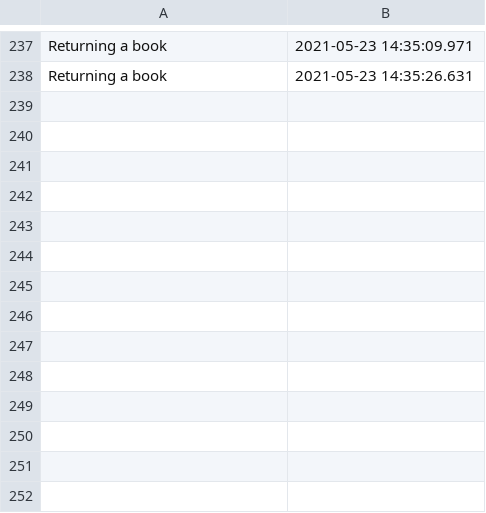
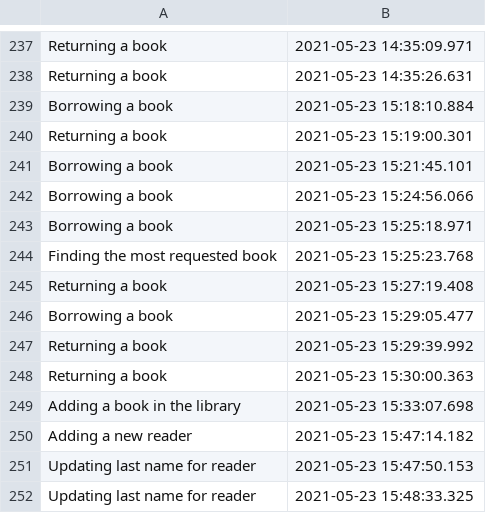
Before and after one commit to AtasieOana/Library-Application, a CSV file: src/resources/audit/Audit.csv, drawn as a sheet; only a part is shown, gaps mark what is left out; the diff names each change by its address in the sheet, - before the commit and + after, or states it on an @@ line.

```diff
--- a/src/resources/audit/Audit.csv
+++ b/src/resources/audit/Audit.csv
+row 239: Borrowing a book | 2021-05-23 15:18:10.884
+row 240: Returning a book | 2021-05-23 15:19:00.301
+row 241: Borrowing a book | 2021-05-23 15:21:45.101
+row 242: Borrowing a book | 2021-05-23 15:24:56.066
+row 243: Borrowing a book | 2021-05-23 15:25:18.971
+row 244: Finding the most requested book | 2021-05-23 15:25:23.768
+row 245: Returning a book | 2021-05-23 15:27:19.408
+row 246: Borrowing a book | 2021-05-23 15:29:05.477
+row 247: Returning a book | 2021-05-23 15:29:39.992
+row 248: Returning a book | 2021-05-23 15:30:00.363
+row 249: Adding a book in the library | 2021-05-23 15:33:07.698
+row 250: Adding a new reader | 2021-05-23 15:47:14.182
+row 251: Updating last name for reader | 2021-05-23 15:47:50.153
+row 252: Updating last name for reader | 2021-05-23 15:48:33.325
```
Also changed, not shown: out/production/Library-Application/resources/audit/Audit.csv, 11 other files.
